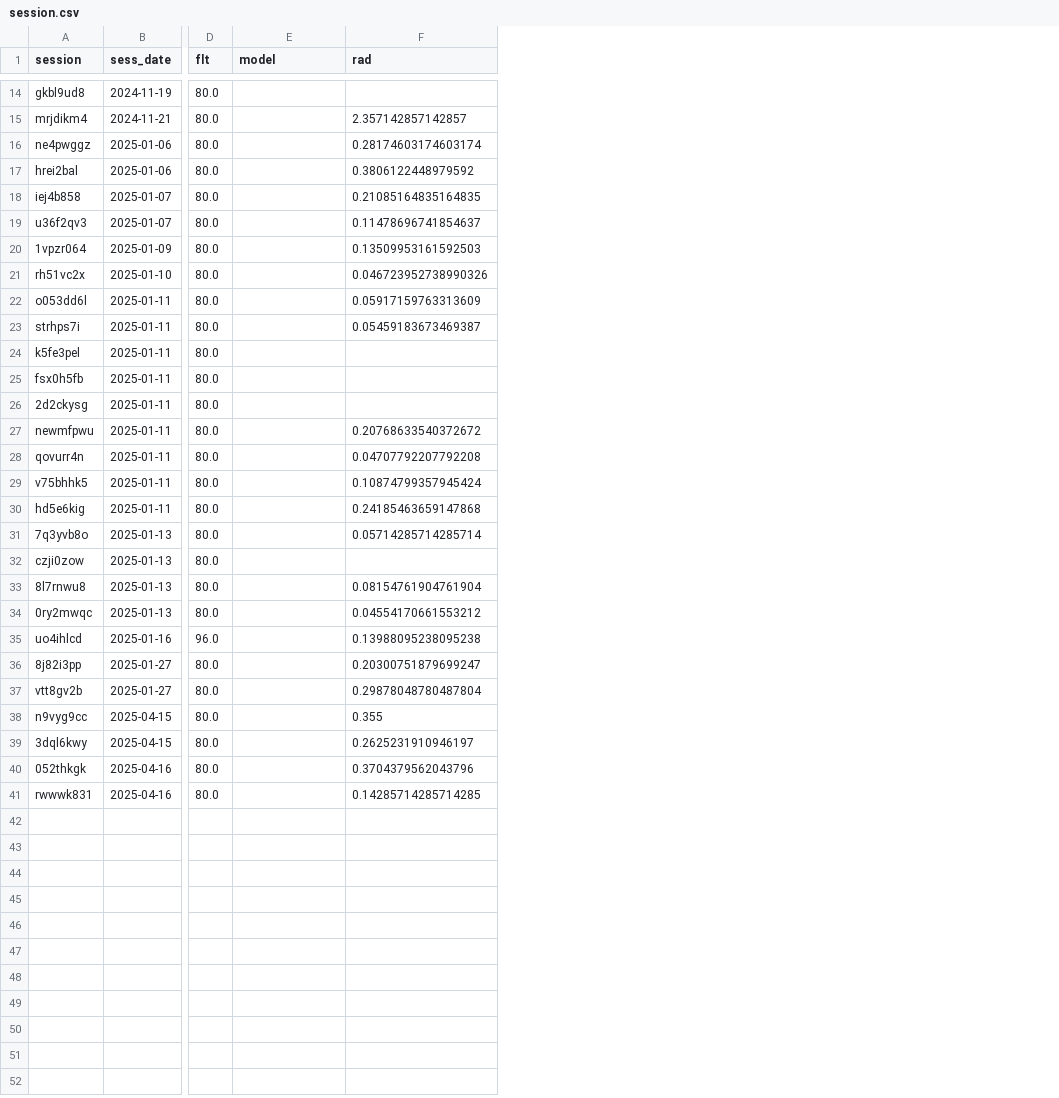
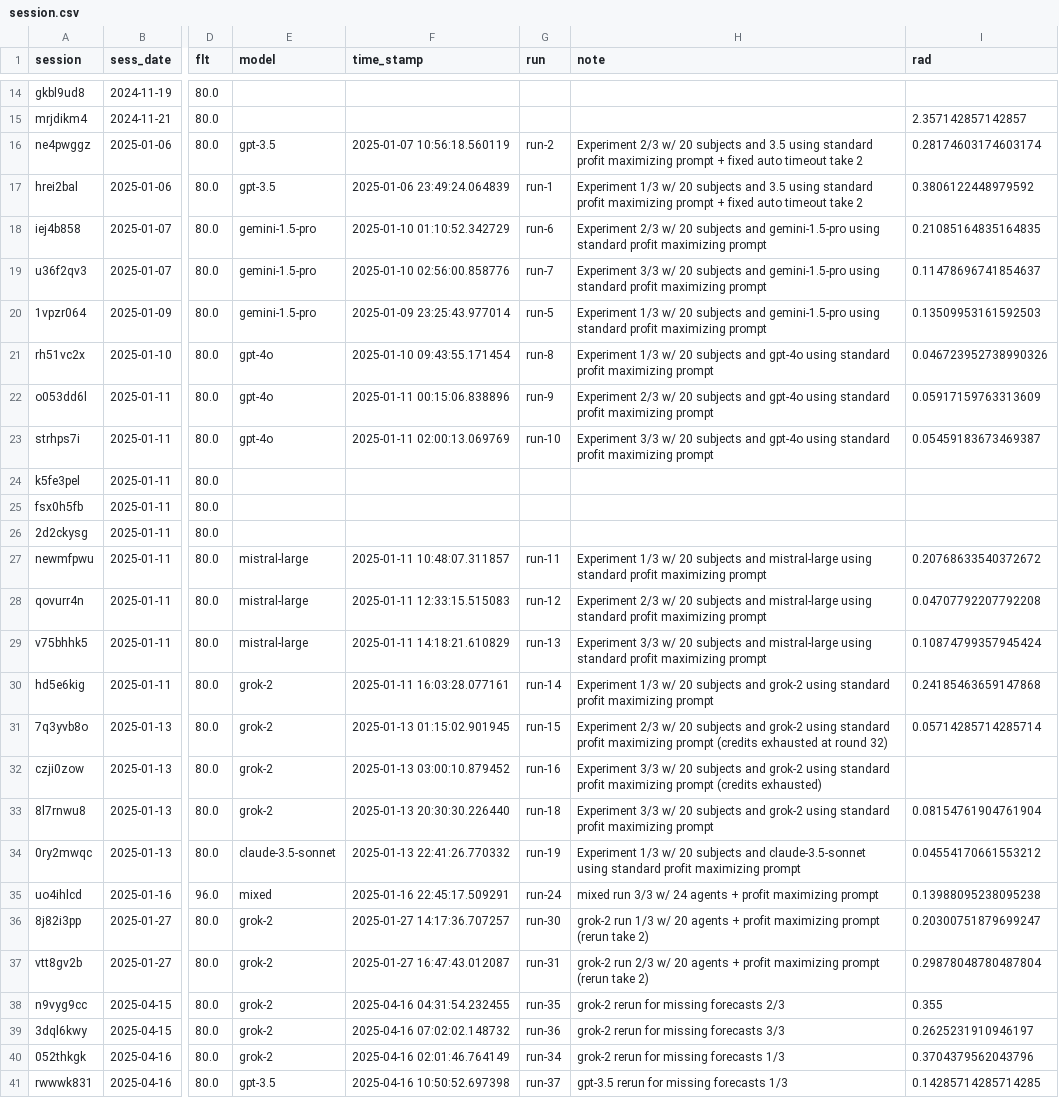
Before and after one commit to rossspoon/bot_swap, a CSV file: data_preproc/session.csv, drawn as a sheet; only a part is shown, gaps mark what is left out; the diff names each change by its address in the sheet, - before the commit and + after, or states it on an @@ line.

Commit message:
merging meta data

```diff
--- a/data_preproc/session.csv
+++ b/data_preproc/session.csv
+column F (time_stamp), rows 16-41: 2025-01-07 10:56:18.560119 | 2025-01-06 23:49:24.064839 | 2025-01-10 01:10:52.342729 | 2025-01-10 02:56:00.858776 | 2025-01-09 23:25:43.977014 | 2025-01-10 09:43:55.171454 | 2025-01-11 00:15:06.838896 | 2025-01-11 02:00:13.069769 |  |  |  | 2025-01-11 10:48:07.311857 | 2025-01-11 12:33:15.515083 | 2025-01-11 14:18:21.610829 | 2025-01-11 16:03:28.077161 | 2025-01-13 01:15:02.901945 | 2025-01-13 03:00:10.879452 | 2025-01-13 20:30:30.226440 | 2025-01-13 22:41:26.770332 | 2025-01-16 22:45:17.509291 | 2025-01-27 14:17:36.707257 | 2025-01-27 16:47:43.012087 | 2025-04-16 04:31:54.232455 | 2025-04-16 07:02:02.148732 | 2025-04-16 02:01:46.764149 | 2025-04-16 10:50:52.697398
+column G (run), rows 16-41: run-2 | run-1 | run-6 | run-7 | run-5 | run-8 | run-9 | run-10 |  |  |  | run-11 | run-12 | run-13 | run-14 | run-15 | run-16 | run-18 | run-19 | run-24 | run-30 | run-31 | run-35 | run-36 | run-34 | run-37
+column H (note), rows 16-41: Experiment 2/3 w/ 20 subjects and 3.5 using standard profit maximizing prompt + fixed auto timeout take 2 | Experiment 1/3 w/ 20 subjects and 3.5 using standard profit maximizing prompt + fixed auto timeout take 2 | Experiment 2/3 w/ 20 subjects and gemini-1.5-pro using standard profit maximizing prompt | Experiment 3/3 w/ 20 subjects and gemini-1.5-pro using standard profit maximizing prompt | Experiment 1/3 w/ 20 subjects and gemini-1.5-pro using standard profit maximizing prompt | Experiment 1/3 w/ 20 subjects and gpt-4o using standard profit maximizing prompt | Experiment 2/3 w/ 20 subjects and gpt-4o using standard profit maximizing prompt | Experiment 3/3 w/ 20 subjects and gpt-4o using standard profit maximizing prompt |  |  |  | Experiment 1/3 w/ 20 subjects and mistral-large using standard profit maximizing prompt | Experiment 2/3 w/ 20 subjects and mistral-large using standard profit maximizing prompt | Experiment 3/3 w/ 20 subjects and mistral-large using standard profit maximizing prompt | Experiment 1/3 w/ 20 subjects and grok-2 using standard profit maximizing prompt | Experiment 2/3 w/ 20 subjects and grok-2 using standard profit maximizing prompt (credits exhausted at round 32) | Experiment 3/3 w/ 20 subjects and grok-2 using standard profit maximizing prompt (credits exhausted) | Experiment 3/3 w/ 20 subjects and grok-2 using standard profit maximizing prompt | Experiment 1/3 w/ 20 subjects and claude-3.5-sonnet using standard profit maximizing prompt | mixed run 3/3 w/ 24 agents + profit maximizing prompt | grok-2 run 1/3 w/ 20 agents + profit maximizing prompt (rerun take 2) | grok-2 run 2/3 w/ 20 agents + profit maximizing prompt (rerun take 2) | grok-2 rerun for missing forecasts 2/3 | grok-2 rerun for missing forecasts 3/3 | grok-2 rerun for missing forecasts 1/3 | gpt-3.5 rerun for missing forecasts 1/3
-E16:E17 (model): (empty)
+E16:E17 (model): gpt-3.5
-E18:E20 (model): (empty)
+E18:E20 (model): gemini-1.5-pro
-E21:E23 (model): (empty)
+E21:E23 (model): gpt-4o
-E27:E29 (model): (empty)
+E27:E29 (model): mistral-large
-E30:E33 (model): (empty)
+E30:E33 (model): grok-2
-E34 (model): (empty)
+E34 (model): claude-3.5-sonnet
-E35 (model): (empty)
+E35 (model): mixed
-E36:E40 (model): (empty)
+E36:E40 (model): grok-2
-E41 (model): (empty)
+E41 (model): gpt-3.5
```
Also changed, not shown: 5 other files.
